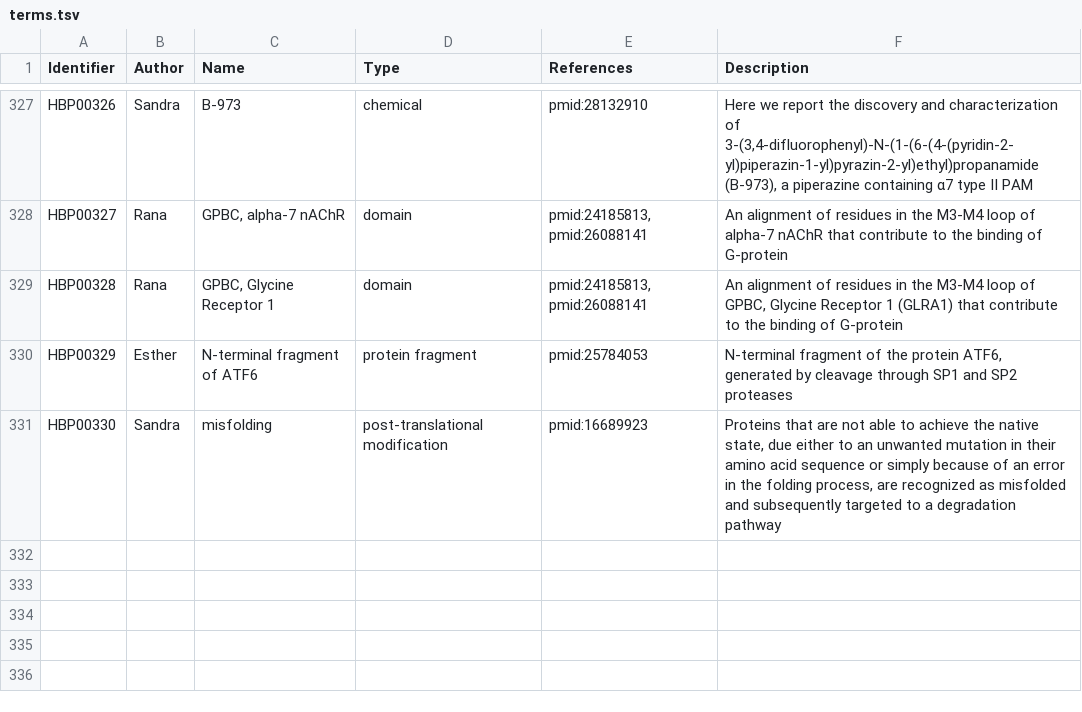
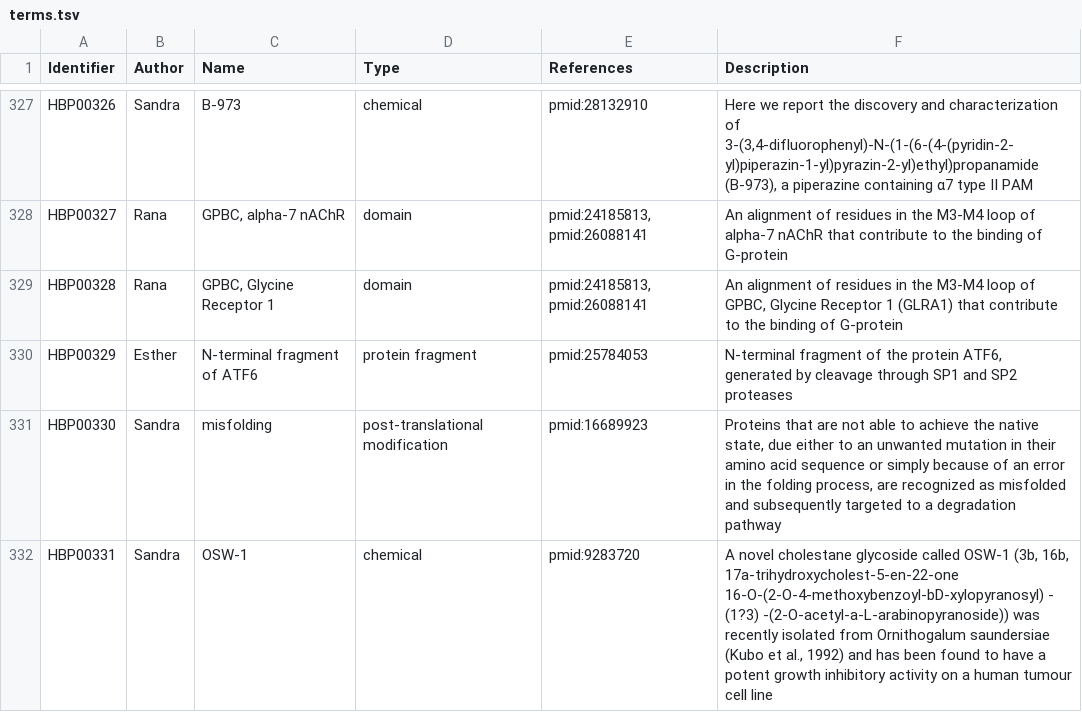
Before and after one commit to pharmacome/conso, a TSV file: terms.tsv, drawn as a sheet; only a part is shown, gaps mark what is left out.

Commit message:
add OSW-1

```diff
--- a/terms.tsv
+++ b/terms.tsv
@@ -331 +331,2 @@ HBP00329	Esther	N-terminal fragment of ATF6	protein fragment	pmid:25784053	N-ter
 HBP00330	Sandra	misfolding	post-translational modification	pmid:16689923	Proteins that are not able to achieve the native state, due either to an unwanted mutation in their amino acid sequence or simply because of an error in the folding process, are recognized as misfolded and subsequently targeted to a degradation pathway
+HBP00331	Sandra	OSW-1	chemical	pmid:9283720	A novel cholestane glycoside called OSW-1 (3b, 16b, 17a-trihydroxycholest-5-en-22-one 16-O-(2-O-4-methoxybenzoyl-bD-xylopyranosyl) - (1?3) -(2-O-acetyl-a-L-arabinopyranoside)) was recently isolated from Ornithogalum saundersiae (Kubo et al., 1992) and has been found to have a potent growth inhibitory activity on a human tumour cell line
```
